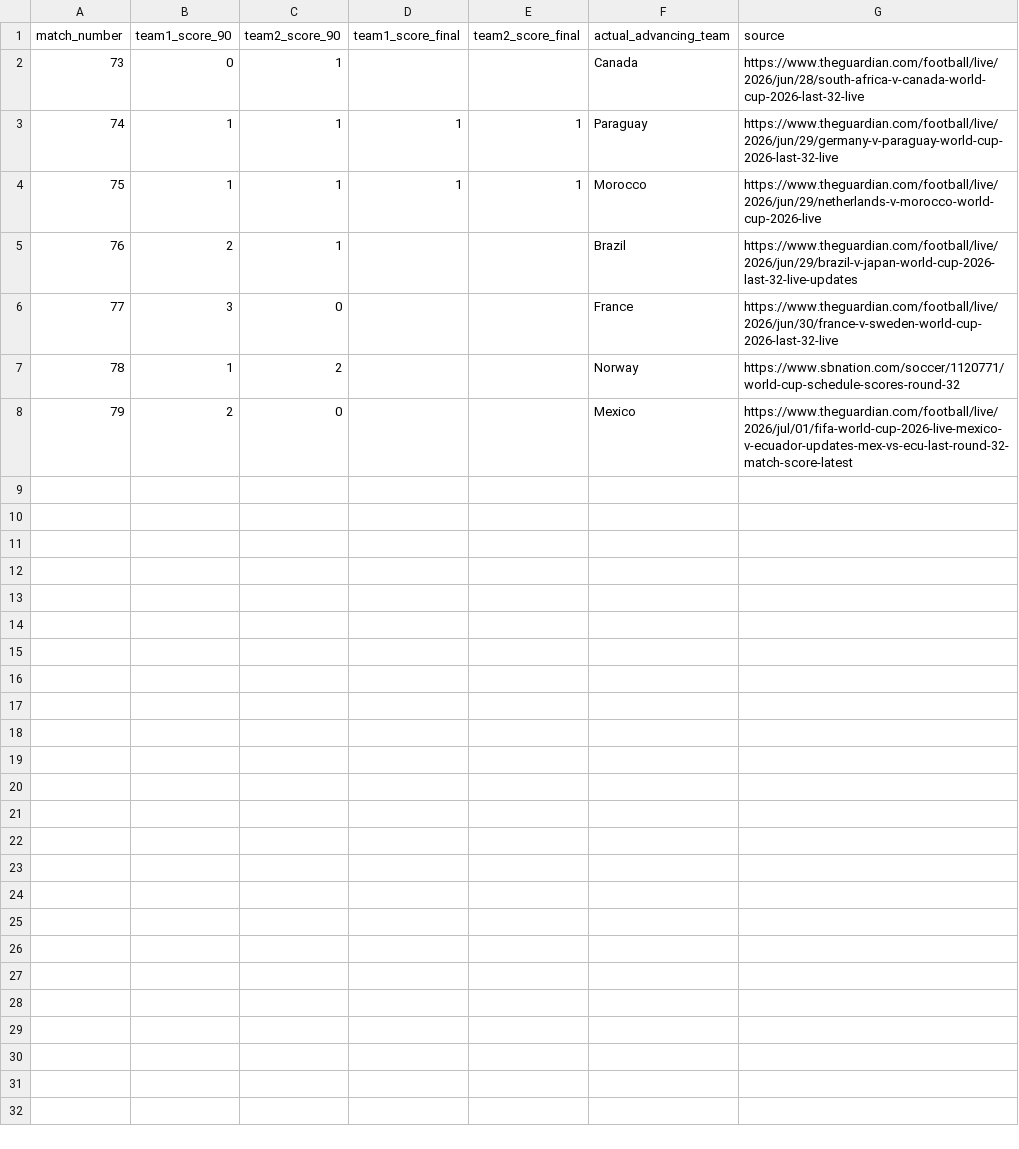
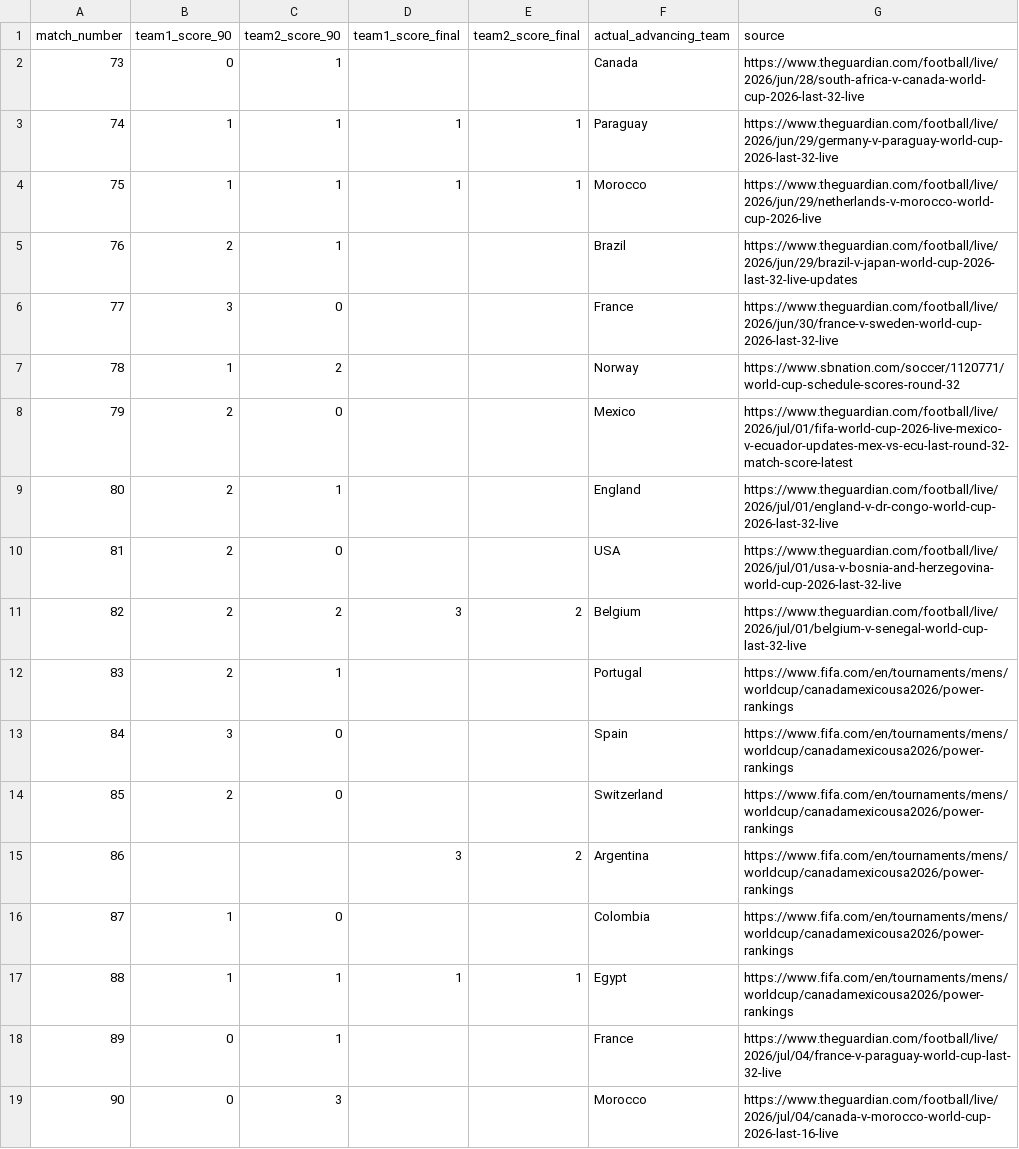
Before and after one commit to ffCrack/2026-worldcup-agent, a CSV file: data/harvested_match_results.csv, drawn as a sheet.

```diff
--- a/data/harvested_match_results.csv
+++ b/data/harvested_match_results.csv
@@ -8 +8,12 @@ match_number,team1_score_90,team2_score_90,team1_score_final,team2_score_final,a
 79,2,0,,,Mexico,https://www.theguardian.com/football/live/2026/jul/01/fifa-world-cup-2026-live-mexico-v-ecuador-updates-mex-vs-ecu-last-round-32-match-score-latest
+80,2,1,,,England,https://www.theguardian.com/football/live/2026/jul/01/england-v-dr-congo-world-cup-2026-last-32-live
+81,2,0,,,USA,https://www.theguardian.com/football/live/2026/jul/01/usa-v-bosnia-and-herzegovina-world-cup-2026-last-32-live
+82,2,2,3,2,Belgium,https://www.theguardian.com/football/live/2026/jul/01/belgium-v-senegal-world-cup-last-32-live
+83,2,1,,,Portugal,https://www.fifa.com/en/tournaments/mens/worldcup/canadamexicousa2026/power-rankings
+84,3,0,,,Spain,https://www.fifa.com/en/tournaments/mens/worldcup/canadamexicousa2026/power-rankings
+85,2,0,,,Switzerland,https://www.fifa.com/en/tournaments/mens/worldcup/canadamexicousa2026/power-rankings
+86,,,3,2,Argentina,https://www.fifa.com/en/tournaments/mens/worldcup/canadamexicousa2026/power-rankings
+87,1,0,,,Colombia,https://www.fifa.com/en/tournaments/mens/worldcup/canadamexicousa2026/power-rankings
+88,1,1,1,1,Egypt,https://www.fifa.com/en/tournaments/mens/worldcup/canadamexicousa2026/power-rankings
+89,0,1,,,France,https://www.theguardian.com/football/live/2026/jul/04/france-v-paraguay-world-cup-last-32-live
+90,0,3,,,Morocco,https://www.theguardian.com/football/live/2026/jul/04/canada-v-morocco-world-cup-2026-last-16-live
```
Also changed, not shown: data/knockout_bracket_predictions.csv, data/match_predictions.csv, 30 other files.
